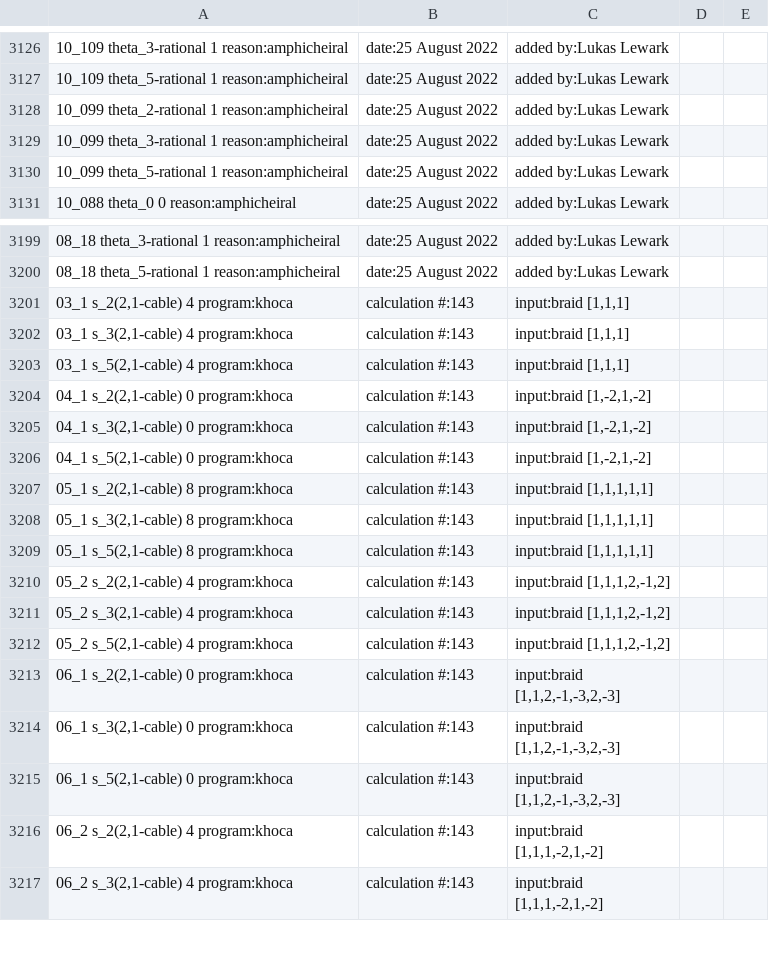
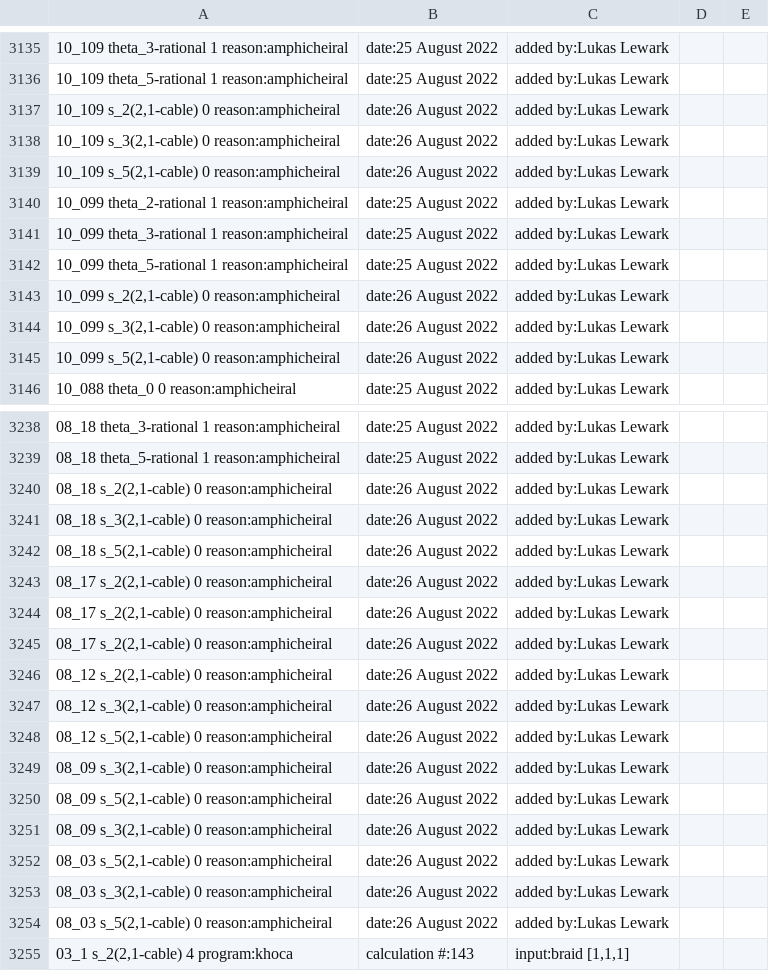
Before and after one commit to LLewark/theta, a CSV file: data.csv, drawn as a sheet; only a part is shown, gaps mark what is left out; the shorter side is filled out with more unchanged rows; the diff covers the shown part only; the diff names each change by its address in the sheet, - before the commit and + after, or states it on an @@ line.

Commit message:
Added s_c(2,1-cable) = 0 for ampicheiral knots.

```diff
--- a/data.csv
+++ b/data.csv
+row 3137: 10_109 s_2(2,1-cable) 0 reason:amphicheiral | date:26 August 2022 | added by:Lukas Lewark
+row 3138: 10_109 s_3(2,1-cable) 0 reason:amphicheiral | date:26 August 2022 | added by:Lukas Lewark
+row 3139: 10_109 s_5(2,1-cable) 0 reason:amphicheiral | date:26 August 2022 | added by:Lukas Lewark
+row 3143: 10_099 s_2(2,1-cable) 0 reason:amphicheiral | date:26 August 2022 | added by:Lukas Lewark
+row 3144: 10_099 s_3(2,1-cable) 0 reason:amphicheiral | date:26 August 2022 | added by:Lukas Lewark
+row 3145: 10_099 s_5(2,1-cable) 0 reason:amphicheiral | date:26 August 2022 | added by:Lukas Lewark
+row 3240: 08_18 s_2(2,1-cable) 0 reason:amphicheiral | date:26 August 2022 | added by:Lukas Lewark
+row 3241: 08_18 s_3(2,1-cable) 0 reason:amphicheiral | date:26 August 2022 | added by:Lukas Lewark
+row 3242: 08_18 s_5(2,1-cable) 0 reason:amphicheiral | date:26 August 2022 | added by:Lukas Lewark
+row 3243: 08_17 s_2(2,1-cable) 0 reason:amphicheiral | date:26 August 2022 | added by:Lukas Lewark
+row 3244: 08_17 s_2(2,1-cable) 0 reason:amphicheiral | date:26 August 2022 | added by:Lukas Lewark
+row 3245: 08_17 s_2(2,1-cable) 0 reason:amphicheiral | date:26 August 2022 | added by:Lukas Lewark
+row 3246: 08_12 s_2(2,1-cable) 0 reason:amphicheiral | date:26 August 2022 | added by:Lukas Lewark
+row 3247: 08_12 s_3(2,1-cable) 0 reason:amphicheiral | date:26 August 2022 | added by:Lukas Lewark
+row 3248: 08_12 s_5(2,1-cable) 0 reason:amphicheiral | date:26 August 2022 | added by:Lukas Lewark
+row 3249: 08_09 s_3(2,1-cable) 0 reason:amphicheiral | date:26 August 2022 | added by:Lukas Lewark
+row 3250: 08_09 s_5(2,1-cable) 0 reason:amphicheiral | date:26 August 2022 | added by:Lukas Lewark
+row 3251: 08_09 s_3(2,1-cable) 0 reason:amphicheiral | date:26 August 2022 | added by:Lukas Lewark
+row 3252: 08_03 s_5(2,1-cable) 0 reason:amphicheiral | date:26 August 2022 | added by:Lukas Lewark
+row 3253: 08_03 s_3(2,1-cable) 0 reason:amphicheiral | date:26 August 2022 | added by:Lukas Lewark
+row 3254: 08_03 s_5(2,1-cable) 0 reason:amphicheiral | date:26 August 2022 | added by:Lukas Lewark
```
Also changed, not shown: 33 added rows elsewhere in this file.
